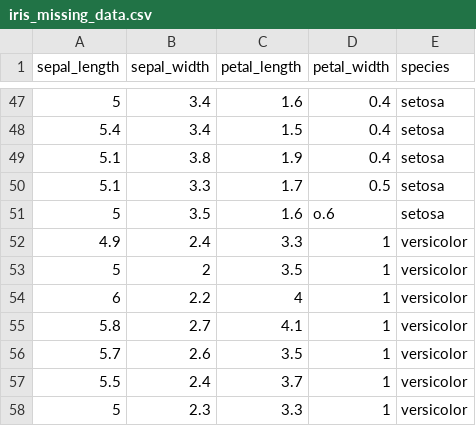
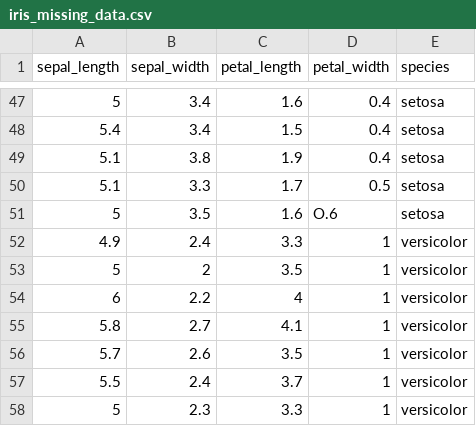
Before and after one commit to kellypierce/python_data_science, a CSV file: iris_missing_data.csv, drawn as a sheet; only a part is shown, gaps mark what is left out.

```diff
--- a/iris_missing_data.csv
+++ b/iris_missing_data.csv
@@ -50,3 +50,3 @@ sepal_length,sepal_width,petal_length,petal_width,species
 5.1,3.3,1.7,0.5,setosa
-5,3.5,1.6,o.6,setosa
+5,3.5,1.6,O.6,setosa
 4.9,2.4,3.3,1,versicolor
```
Also changed, not shown: 2 other files.
